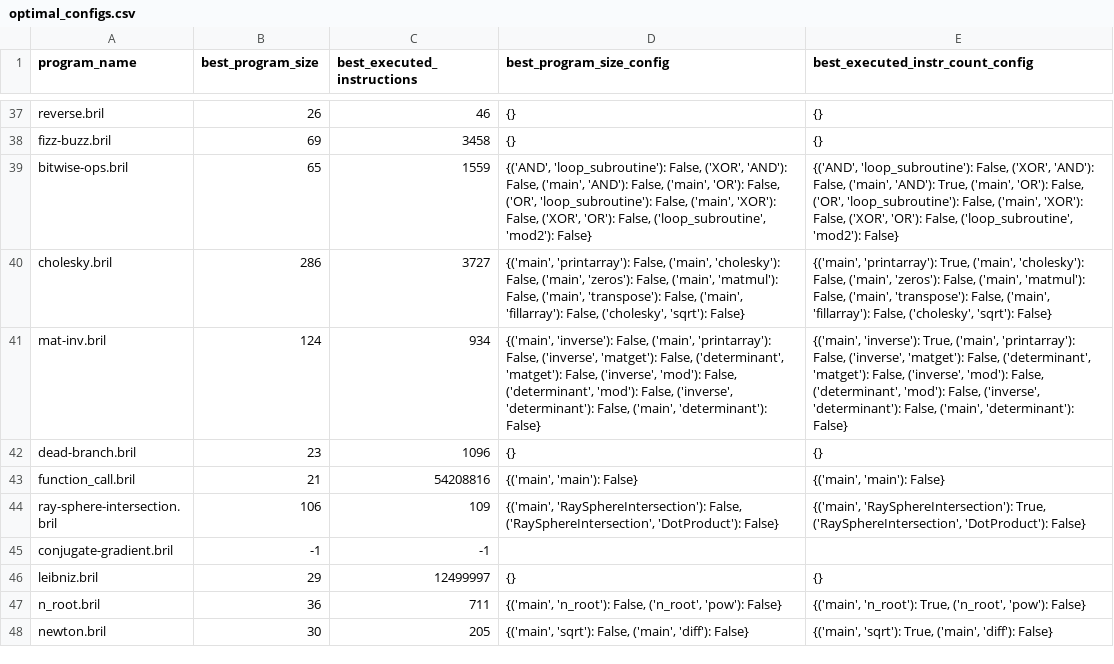
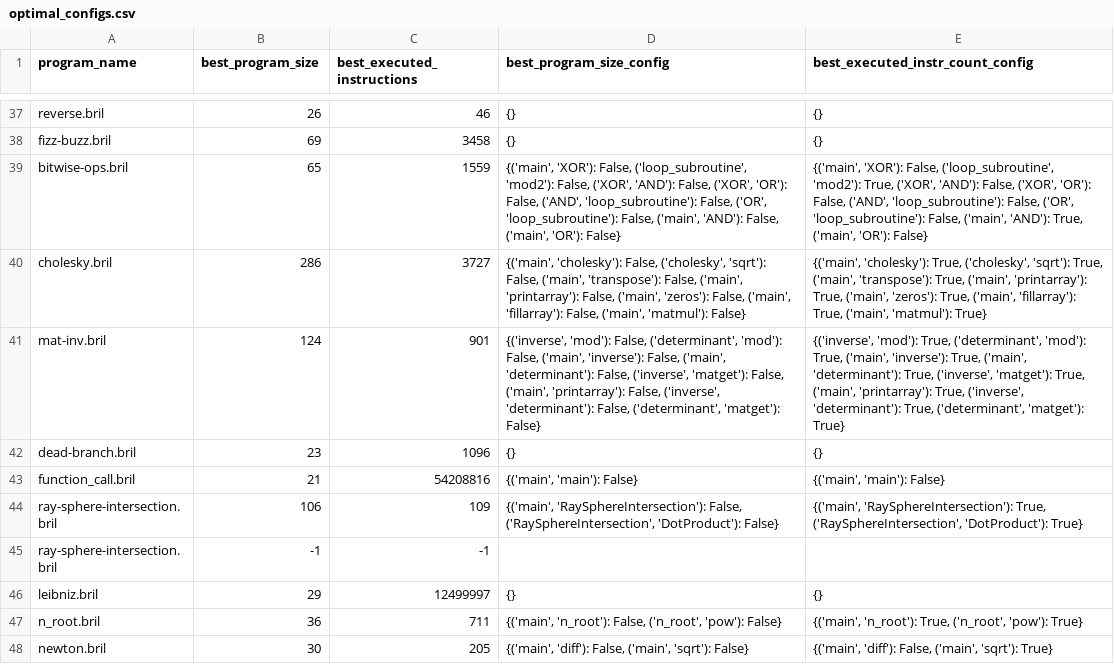
Before and after one commit to kyle65463/CS-265, a CSV file: final/utils/inline/optimal_configs.csv, drawn as a sheet; only a part is shown, gaps mark what is left out; the diff covers the shown part only.

Commit message:
Fix generate optimal config

```diff
--- a/final/utils/inline/optimal_configs.csv
+++ b/final/utils/inline/optimal_configs.csv
@@ -38,11 +38,11 @@ reverse.bril,26,46,"{}","{}"
 fizz-buzz.bril,69,3458,"{}","{}"
-bitwise-ops.bril,65,1559,"{('AND', 'loop_subroutine'): False, ('XOR', 'AND'): False, ('main', 'AND'): False, ('main', 'OR'): False, ('OR', 'loop_subroutine'): False, ('main', 'XOR'): False, ('XOR', 'OR'): False, ('loop_subroutine', 'mod2'): False}","{('AND', 'loop_subroutine'): False, ('XOR', 'AND'): False, ('main', 'AND'): True, ('main', 'OR'): False, ('OR', 'loop_subroutine'): False, ('main', 'XOR'): False, ('XOR', 'OR'): False, ('loop_subroutine', 'mod2'): False}"
-cholesky.bril,286,3727,"{('main', 'printarray'): False, ('main', 'cholesky'): False, ('main', 'zeros'): False, ('main', 'matmul'): False, ('main', 'transpose'): False, ('main', 'fillarray'): False, ('cholesky', 'sqrt'): False}","{('main', 'printarray'): True, ('main', 'cholesky'): False, ('main', 'zeros'): False, ('main', 'matmul'): False, ('main', 'transpose'): False, ('main', 'fillarray'): False, ('cholesky', 'sqrt'): False}"
-mat-inv.bril,124,934,"{('main', 'inverse'): False, ('main', 'printarray'): False, ('inverse', 'matget'): False, ('determinant', 'matget'): False, ('inverse', 'mod'): False, ('determinant', 'mod'): False, ('inverse', 'determinant'): False, ('main', 'determinant'): False}","{('main', 'inverse'): True, ('main', 'printarray'): False, ('inverse', 'matget'): False, ('determinant', 'matget'): False, ('inverse', 'mod'): False, ('determinant', 'mod'): False, ('inverse', 'determinant'): False, ('main', 'determinant'): False}"
+bitwise-ops.bril,65,1559,"{('main', 'XOR'): False, ('loop_subroutine', 'mod2'): False, ('XOR', 'AND'): False, ('XOR', 'OR'): False, ('AND', 'loop_subroutine'): False, ('OR', 'loop_subroutine'): False, ('main', 'AND'): False, ('main', 'OR'): False}","{('main', 'XOR'): False, ('loop_subroutine', 'mod2'): True, ('XOR', 'AND'): False, ('XOR', 'OR'): False, ('AND', 'loop_subroutine'): False, ('OR', 'loop_subroutine'): False, ('main', 'AND'): True, ('main', 'OR'): False}"
+cholesky.bril,286,3727,"{('main', 'cholesky'): False, ('cholesky', 'sqrt'): False, ('main', 'transpose'): False, ('main', 'printarray'): False, ('main', 'zeros'): False, ('main', 'fillarray'): False, ('main', 'matmul'): False}","{('main', 'cholesky'): True, ('cholesky', 'sqrt'): True, ('main', 'transpose'): True, ('main', 'printarray'): True, ('main', 'zeros'): True, ('main', 'fillarray'): True, ('main', 'matmul'): True}"
+mat-inv.bril,124,901,"{('inverse', 'mod'): False, ('determinant', 'mod'): False, ('main', 'inverse'): False, ('main', 'determinant'): False, ('inverse', 'matget'): False, ('main', 'printarray'): False, ('inverse', 'determinant'): False, ('determinant', 'matget'): False}","{('inverse', 'mod'): True, ('determinant', 'mod'): True, ('main', 'inverse'): True, ('main', 'determinant'): True, ('inverse', 'matget'): True, ('main', 'printarray'): True, ('inverse', 'determinant'): True, ('determinant', 'matget'): True}"
 dead-branch.bril,23,1096,"{}","{}"
 function_call.bril,21,54208816,"{('main', 'main'): False}","{('main', 'main'): False}"
-ray-sphere-intersection.bril,106,109,"{('main', 'RaySphereIntersection'): False, ('RaySphereIntersection', 'DotProduct'): False}","{('main', 'RaySphereIntersection'): True, ('RaySphereIntersection', 'DotProduct'): False}"
-conjugate-gradient.bril,-1,-1,"",""
+ray-sphere-intersection.bril,106,109,"{('main', 'RaySphereIntersection'): False, ('RaySphereIntersection', 'DotProduct'): False}","{('main', 'RaySphereIntersection'): True, ('RaySphereIntersection', 'DotProduct'): True}"
+ray-sphere-intersection.bril,-1,-1,"",""
 leibniz.bril,29,12499997,"{}","{}"
-n_root.bril,36,711,"{('main', 'n_root'): False, ('n_root', 'pow'): False}","{('main', 'n_root'): True, ('n_root', 'pow'): False}"
-newton.bril,30,205,"{('main', 'sqrt'): False, ('main', 'diff'): False}","{('main', 'sqrt'): True, ('main', 'diff'): False}"
+n_root.bril,36,711,"{('main', 'n_root'): False, ('n_root', 'pow'): False}","{('main', 'n_root'): True, ('n_root', 'pow'): True}"
+newton.bril,30,205,"{('main', 'diff'): False, ('main', 'sqrt'): False}","{('main', 'diff'): False, ('main', 'sqrt'): True}"
```
Also changed, not shown: 66 edited cells elsewhere in this file, 1 other file.
